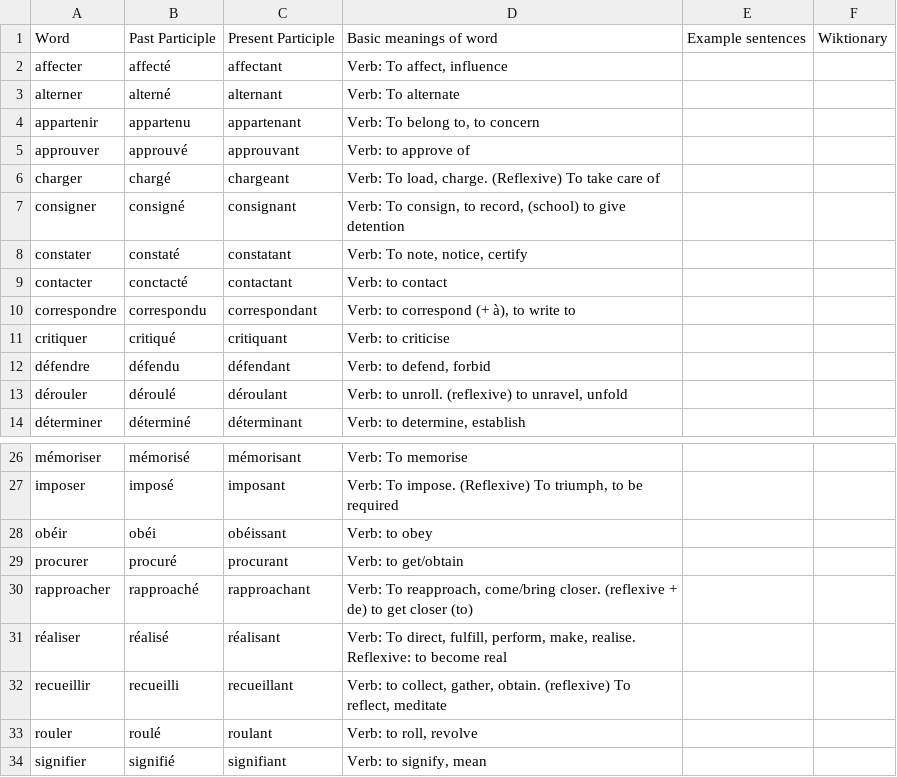
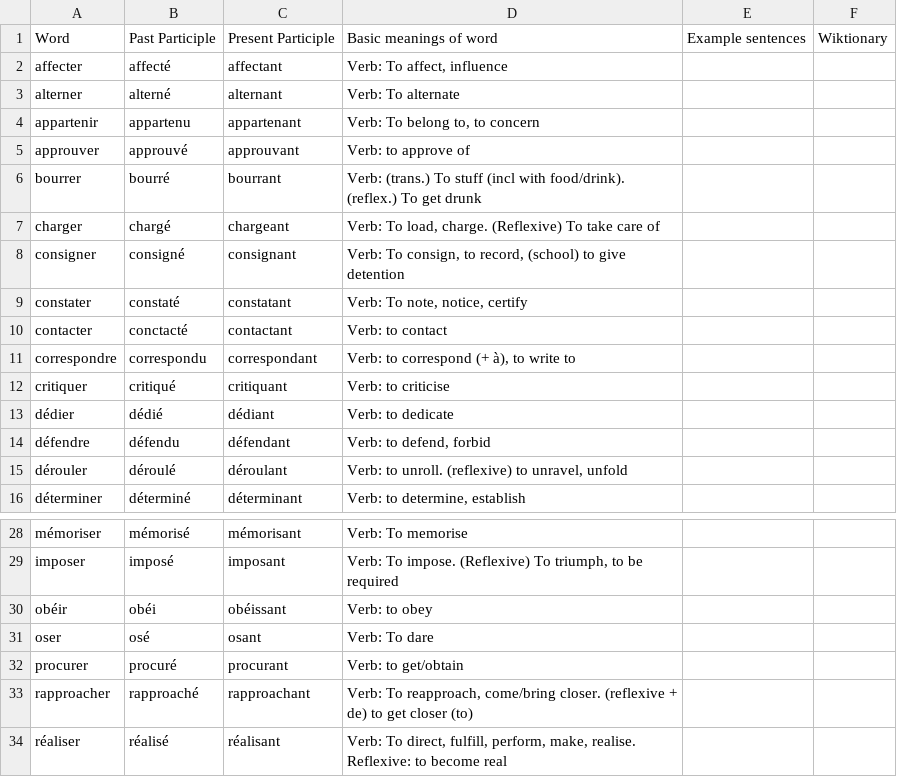
Before and after one commit to saltisgood/FrenchNotes, a CSV file: src/B1.3/Vocab/verbs.csv, drawn as a sheet; only a part is shown, gaps mark what is left out; the shorter side is filled out with more unchanged rows.

```diff
--- a/src/B1.3/Vocab/verbs.csv
+++ b/src/B1.3/Vocab/verbs.csv
@@ -5,2 +5,3 @@ appartenir;appartenu;appartenant;Verb: To belong to, to concern;;
 approuver;approuvé;approuvant;Verb: to approve of;;
+bourrer;bourré;bourrant;Verb: (trans.) To stuff (incl with food/drink). (reflex.) To get drunk;;
 charger;chargé;chargeant;Verb: To load, charge. (Reflexive) To take care of;;
@@ -11,2 +12,3 @@ correspondre;correspondu;correspondant;Verb: to correspond (+ à), to write to;;
 critiquer;critiqué;critiquant;Verb: to criticise;;
+dédier;dédié;dédiant;Verb: to dedicate;;
 défendre;défendu;défendant;Verb: to defend, forbid;;
@@ -28,2 +30,3 @@ imposer;imposé;imposant;Verb: To impose. (Reflexive) To triumph, to be required
 obéir;obéi;obéissant;Verb: to obey;;
+oser;osé;osant;Verb: To dare;;
 procurer;procuré;procurant;Verb: to get/obtain;;
```
Also changed, not shown: src/B1.3/Vocab/nouns.csv, 4 other files.
